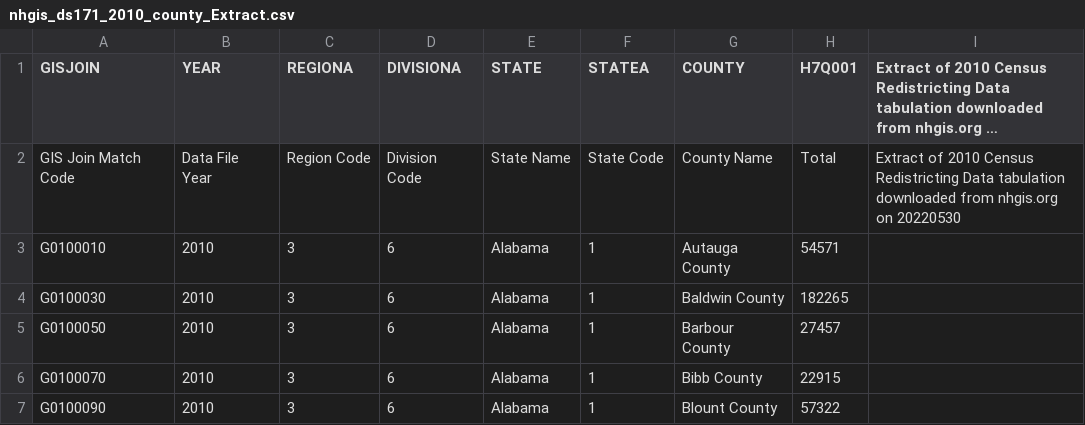
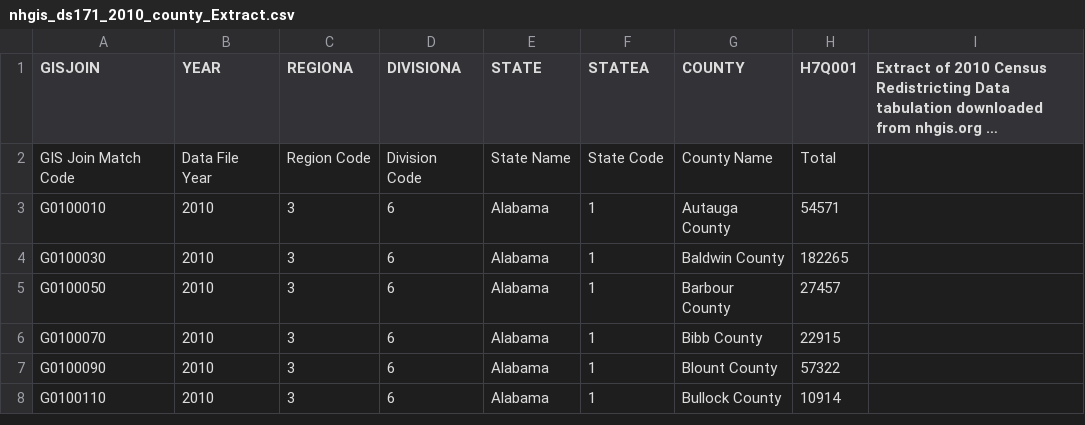
Before and after one commit to edyhsgr/Census2020RedistrictingDataReview, a CSV file: nhgis_ds171_2010_county_Extract.csv, drawn as a sheet; only a part is shown; the shorter side is filled out with more unchanged rows; long unchanged cells end in …; the diff names each change by its address in the sheet, - before the commit and + after, or states it on an @@ line.

Commit message:
Add files via upload

```diff
--- a/nhgis_ds171_2010_county_Extract.csv
+++ b/nhgis_ds171_2010_county_Extract.csv
-I2: Extract of 2010 Census Redistricting Data tabulation downloaded from nhgis.org on 20220530
+I2: (empty)
```
